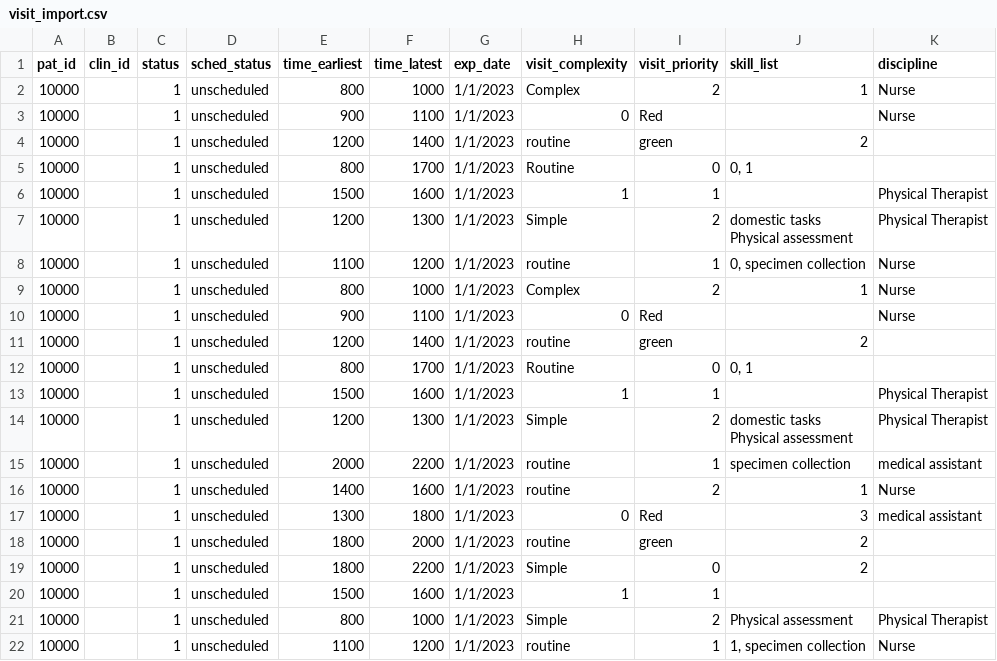
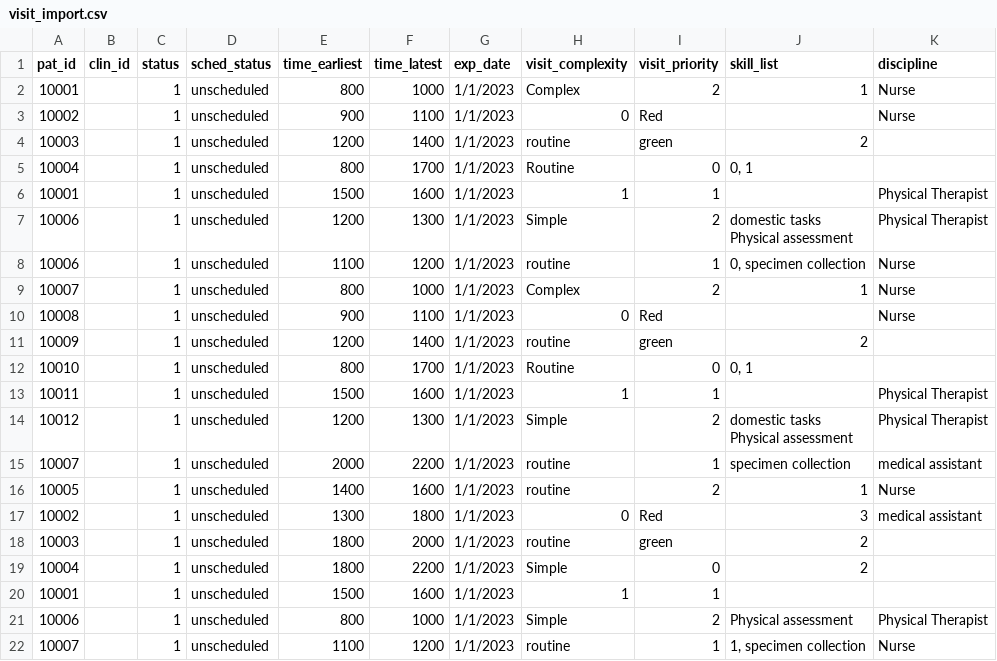
Before and after one commit to jonotassia/route-optimisation, a CSV file: investigation/visit_import.csv, drawn as a sheet.

Commit message:
Refactored all functions to use new DataManager class

```diff
--- a/investigation/visit_import.csv
+++ b/investigation/visit_import.csv
@@ -1,25 +1,25 @@
 pat_id,clin_id,status,sched_status,time_earliest,time_latest,exp_date,visit_complexity,visit_priority,skill_list,discipline
-10000,,1,unscheduled,800,1000,1/1/2023,Complex,2,1,Nurse
-10000,,1,unscheduled,900,1100,1/1/2023,0,Red,,Nurse
-10000,,1,unscheduled,1200,1400,1/1/2023,routine,green,2,
-10000,,1,unscheduled,800,1700,1/1/2023,Routine,0,"0, 1",
-10000,,1,unscheduled,1500,1600,1/1/2023,1,1,,Physical Therapist
-10000,,1,unscheduled,1200,1300,1/1/2023,Simple,2,"domestic tasks
-Physical assessment",Physical Therapist
-10000,,1,unscheduled,1100,1200,1/1/2023,routine,1,"0, specimen collection",Nurse
-10000,,1,unscheduled,800,1000,1/1/2023,Complex,2,1,Nurse
-10000,,1,unscheduled,900,1100,1/1/2023,0,Red,,Nurse
-10000,,1,unscheduled,1200,1400,1/1/2023,routine,green,2,
-10000,,1,unscheduled,800,1700,1/1/2023,Routine,0,"0, 1",
-10000,,1,unscheduled,1500,1600,1/1/2023,1,1,,Physical Therapist
-10000,,1,unscheduled,1200,1300,1/1/2023,Simple,2,"domestic tasks
-Physical assessment",Physical Therapist
-10000,,1,unscheduled,2000,2200,1/1/2023,routine,1,specimen collection,medical assistant
-10000,,1,unscheduled,1400,1600,1/1/2023,routine,2,1,Nurse
-10000,,1,unscheduled,1300,1800,1/1/2023,0,Red,3,medical assistant
-10000,,1,unscheduled,1800,2000,1/1/2023,routine,green,2,
-10000,,1,unscheduled,1800,2200,1/1/2023,Simple,0,2,
-10000,,1,unscheduled,1500,1600,1/1/2023,1,1,,
-10000,,1,unscheduled,800,1000,1/1/2023,Simple,2,"
-Physical assessment",Physical Therapist
-10000,,1,unscheduled,1100,1200,1/1/2023,routine,1,"1, specimen collection",Nurse
+10001,,1,unscheduled,800,1000,1/1/2023,Complex,2,1,Nurse
+10002,,1,unscheduled,900,1100,1/1/2023,0,Red,,Nurse
+10003,,1,unscheduled,1200,1400,1/1/2023,routine,green,2,
+10004,,1,unscheduled,800,1700,1/1/2023,Routine,0,"0, 1",
+10001,,1,unscheduled,1500,1600,1/1/2023,1,1,,Physical Therapist
+10006,,1,unscheduled,1200,1300,1/1/2023,Simple,2,"domestic tasks
+Physical assessment",Physical Therapist
+10006,,1,unscheduled,1100,1200,1/1/2023,routine,1,"0, specimen collection",Nurse
+10007,,1,unscheduled,800,1000,1/1/2023,Complex,2,1,Nurse
+10008,,1,unscheduled,900,1100,1/1/2023,0,Red,,Nurse
+10009,,1,unscheduled,1200,1400,1/1/2023,routine,green,2,
+10010,,1,unscheduled,800,1700,1/1/2023,Routine,0,"0, 1",
+10011,,1,unscheduled,1500,1600,1/1/2023,1,1,,Physical Therapist
+10012,,1,unscheduled,1200,1300,1/1/2023,Simple,2,"domestic tasks
+Physical assessment",Physical Therapist
+10007,,1,unscheduled,2000,2200,1/1/2023,routine,1,specimen collection,medical assistant
+10005,,1,unscheduled,1400,1600,1/1/2023,routine,2,1,Nurse
+10002,,1,unscheduled,1300,1800,1/1/2023,0,Red,3,medical assistant
+10003,,1,unscheduled,1800,2000,1/1/2023,routine,green,2,
+10004,,1,unscheduled,1800,2200,1/1/2023,Simple,0,2,
+10001,,1,unscheduled,1500,1600,1/1/2023,1,1,,
+10006,,1,unscheduled,800,1000,1/1/2023,Simple,2,"
+Physical assessment",Physical Therapist
+10007,,1,unscheduled,1100,1200,1/1/2023,routine,1,"1, specimen collection",Nurse
```
Also changed, not shown: 9 other files.
